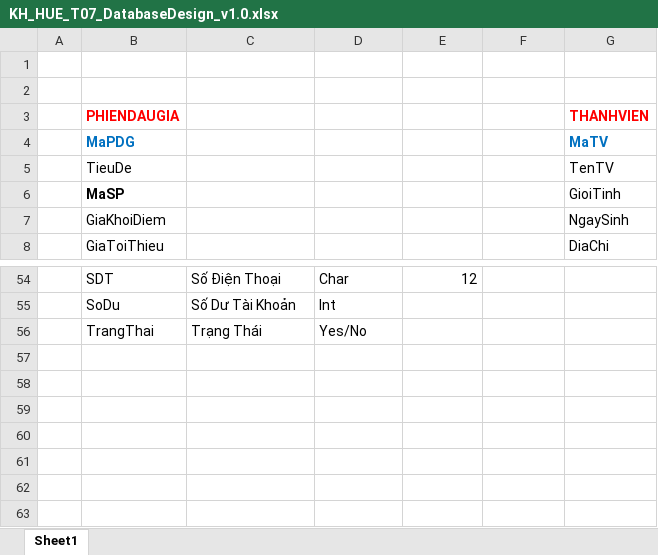
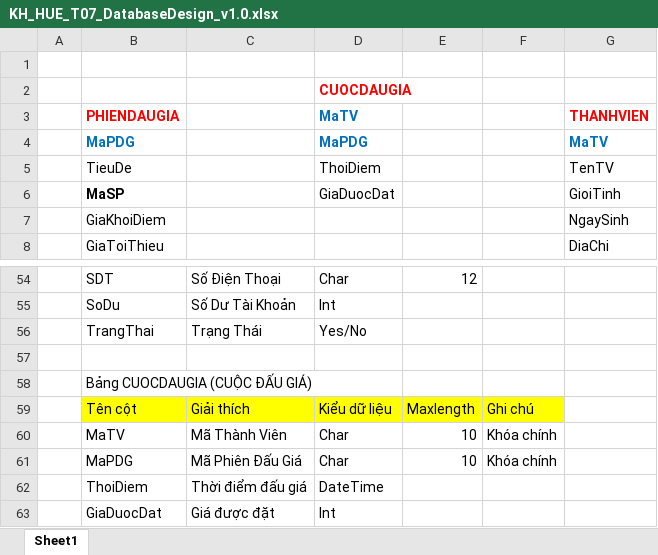
Before and after one commit to dbom1006/RUP, an Excel workbook: KH_HUE_T07_DatabaseDesign_v1.0.xlsx, sheet Sheet1, drawn as a sheet; only a part is shown, gaps mark what is left out; values as stored, in another font and other column widths than the file's, no borders; charts and pictures not drawn; the diff names each change by its address in the sheet, - before the commit and + after, or states it on an @@ line.

```diff
--- a/KH_HUE_T07_DatabaseDesign_v1.0.xlsx (sheet Sheet1)
+++ b/KH_HUE_T07_DatabaseDesign_v1.0.xlsx (sheet Sheet1)
-D2: (empty)
+D2: CUOCDAUGIA
-D3: (empty)
+D3: MaTV
-D4: (empty)
+D4: MaPDG
-D5: (empty)
+D5: ThoiDiem
-D6: (empty)
+D6: GiaDuocDat
+row 57: (empty)
+row 58:  | Bảng CUOCDAUGIA (CUỘC ĐẤU GIÁ)
+row 59:  | Tên cột | Giải thích | Kiểu dữ liệu | Maxlength | Ghi chú
+row 60:  | MaTV | Mã Thành Viên | Char | 10 | Khóa chính
+row 61:  | MaPDG | Mã Phiên Đấu Giá | Char | 10 | Khóa chính
+row 62:  | ThoiDiem | Thời điểm đấu giá | DateTime
+row 63:  | GiaDuocDat | Giá được đặt | Int
```
Also changed, not shown: charts or pictures, KH_HUE_T07_ClassDiagram_v1.0.xlsx, T07_TaskManagement_v1.0.xlsx, 19 other files.
